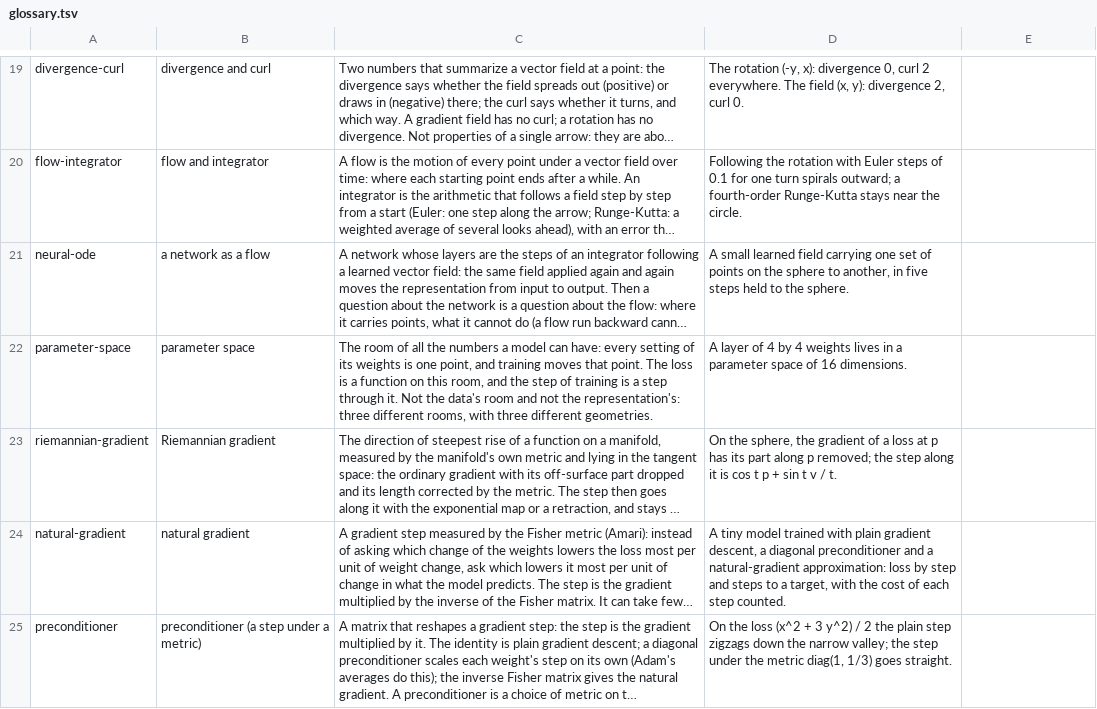
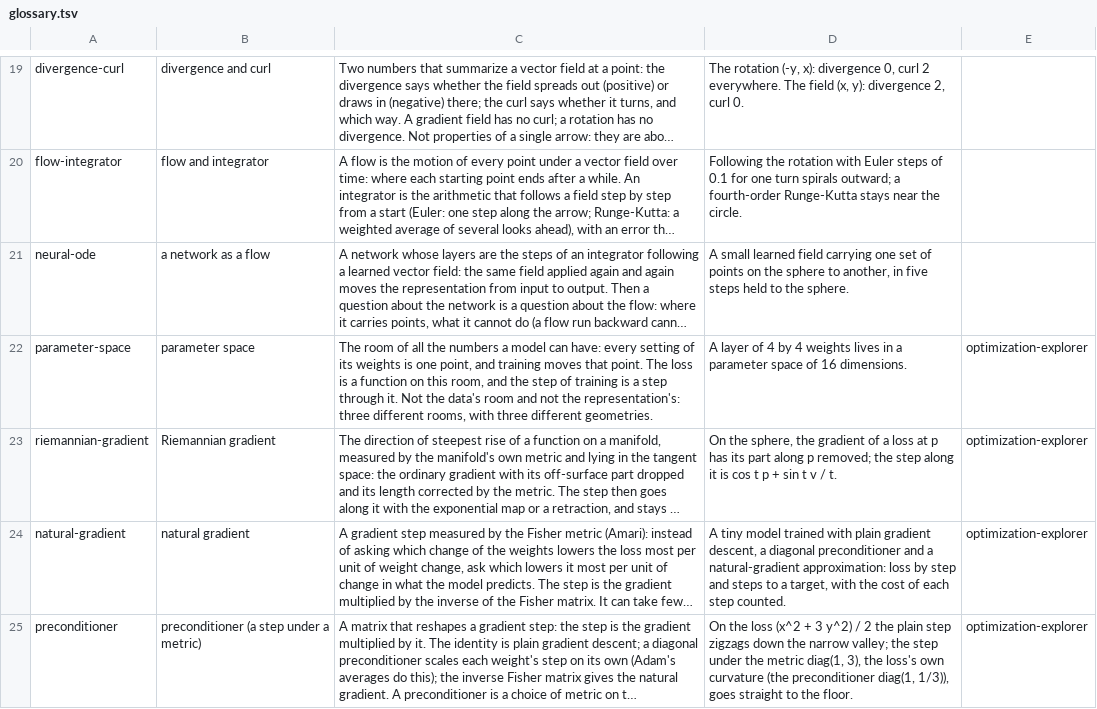
Before and after one commit to softwarewrighter/X_eTaL-manifolds, a TSV file: shared/glossary.tsv, drawn as a sheet; only a part is shown, gaps mark what is left out; long unchanged cells end in …; the diff covers the shown part only; the diff names each change by its address in the sheet, - before the commit and + after, or states it on an @@ line.

```diff
--- a/shared/glossary.tsv
+++ b/shared/glossary.tsv
-E22:E25: (empty)
+E22:E25: optimization-explorer
-D25: …metric diag(1, 1/3) goes straight.
+D25: …metric diag(1, 3), the loss's own curvature (the preconditioner diag(1, 1/3)), goes straight to the floor.
```
Also changed, not shown: 4 added rows elsewhere in this file, 34 other files.
